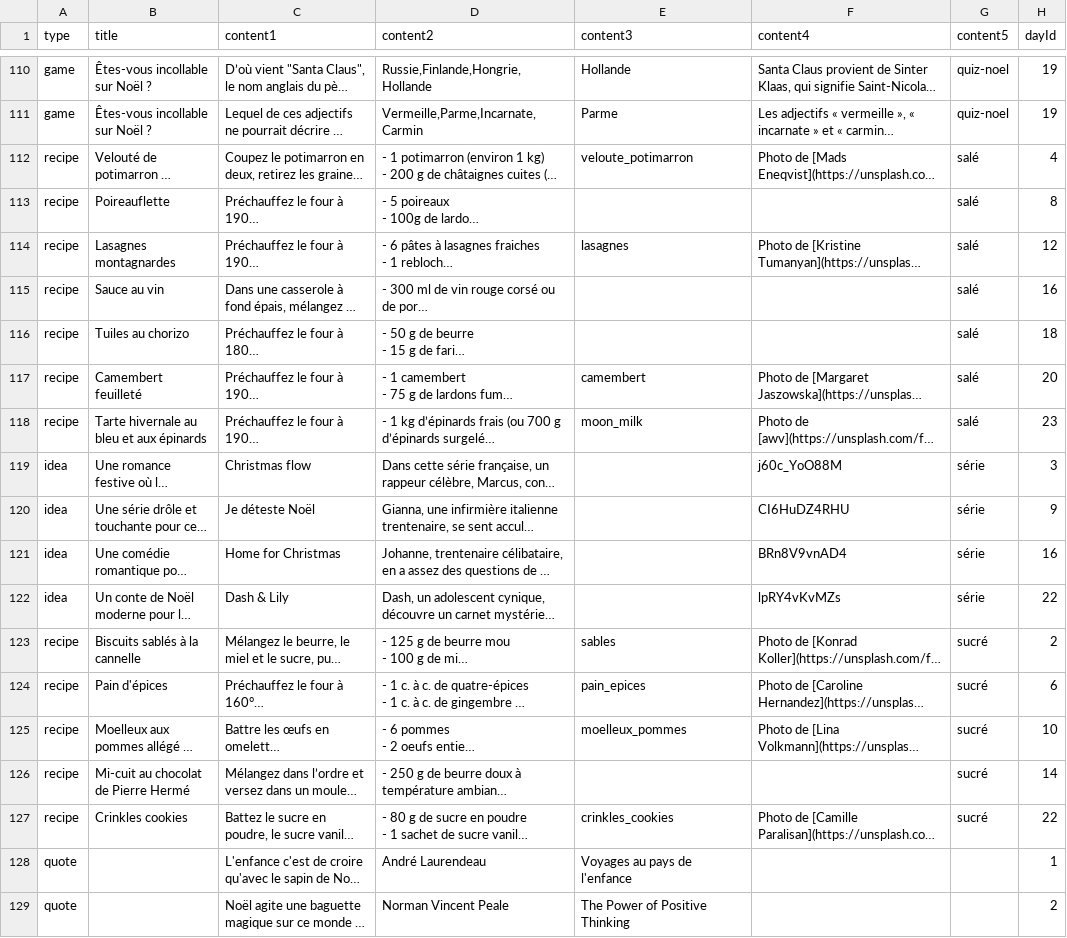
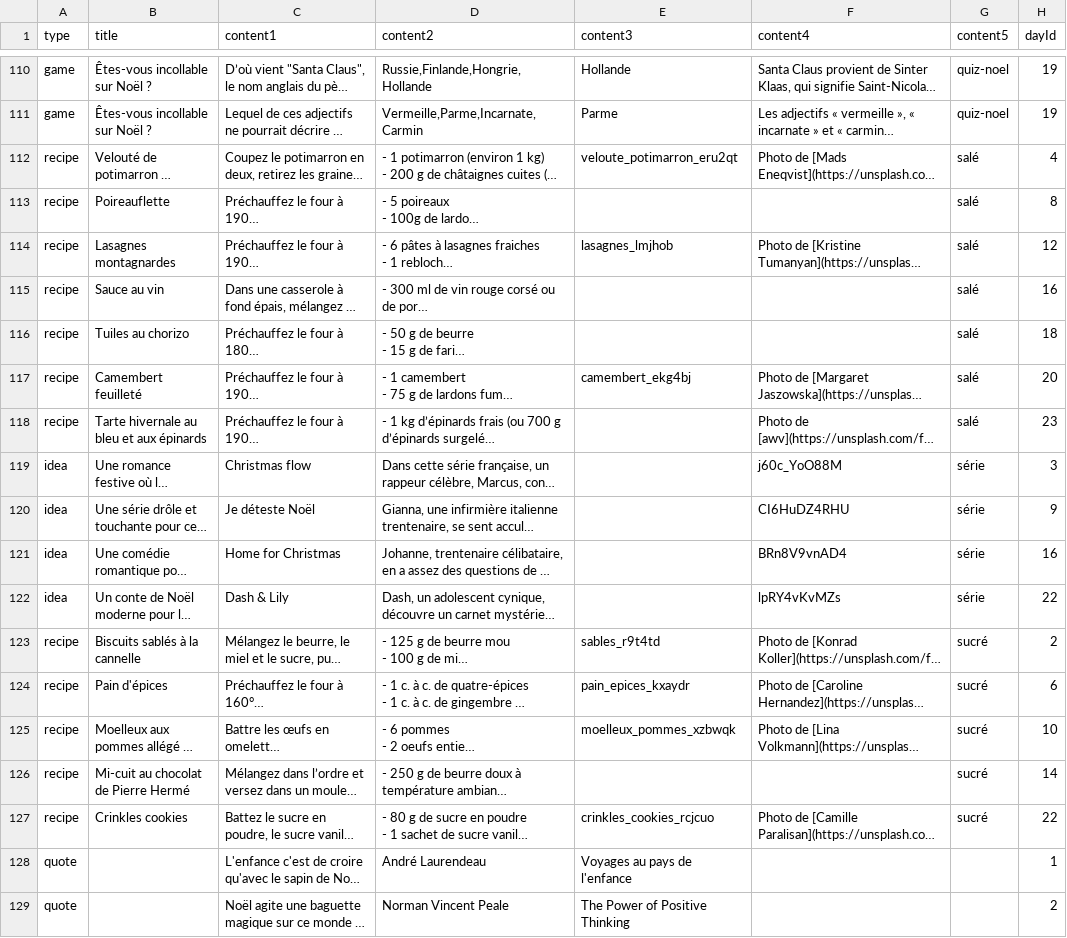
Before and after one commit to morganelepine/advent-calendar-v2, a CSV file: server/src/data/content_migration_data.csv, drawn as a sheet; only a part is shown, gaps mark what is left out; long unchanged cells end in …; the diff covers the shown part only; the diff names each change by its address in the sheet, - before the commit and + after, or states it on an @@ line.

```diff
--- a/server/src/data/content_migration_data.csv
+++ b/server/src/data/content_migration_data.csv
-E112 (content3): veloute_potimarron
+E112 (content3): veloute_potimarron_eru2qt
-E114 (content3): lasagnes
+E114 (content3): lasagnes_lmjhob
-E117 (content3): camembert
+E117 (content3): camembert_ekg4bj
-E118 (content3): moon_milk
+E118 (content3): (empty)
-E123 (content3): sables
+E123 (content3): sables_r9t4td
-E124 (content3): pain_epices
+E124 (content3): pain_epices_kxaydr
-E125 (content3): moelleux_pommes
+E125 (content3): moelleux_pommes_xzbwqk
-E127 (content3): crinkles_cookies
+E127 (content3): crinkles_cookies_rcjcuo
```
Also changed, not shown: 20 edited cells elsewhere in this file, 50 other files.
